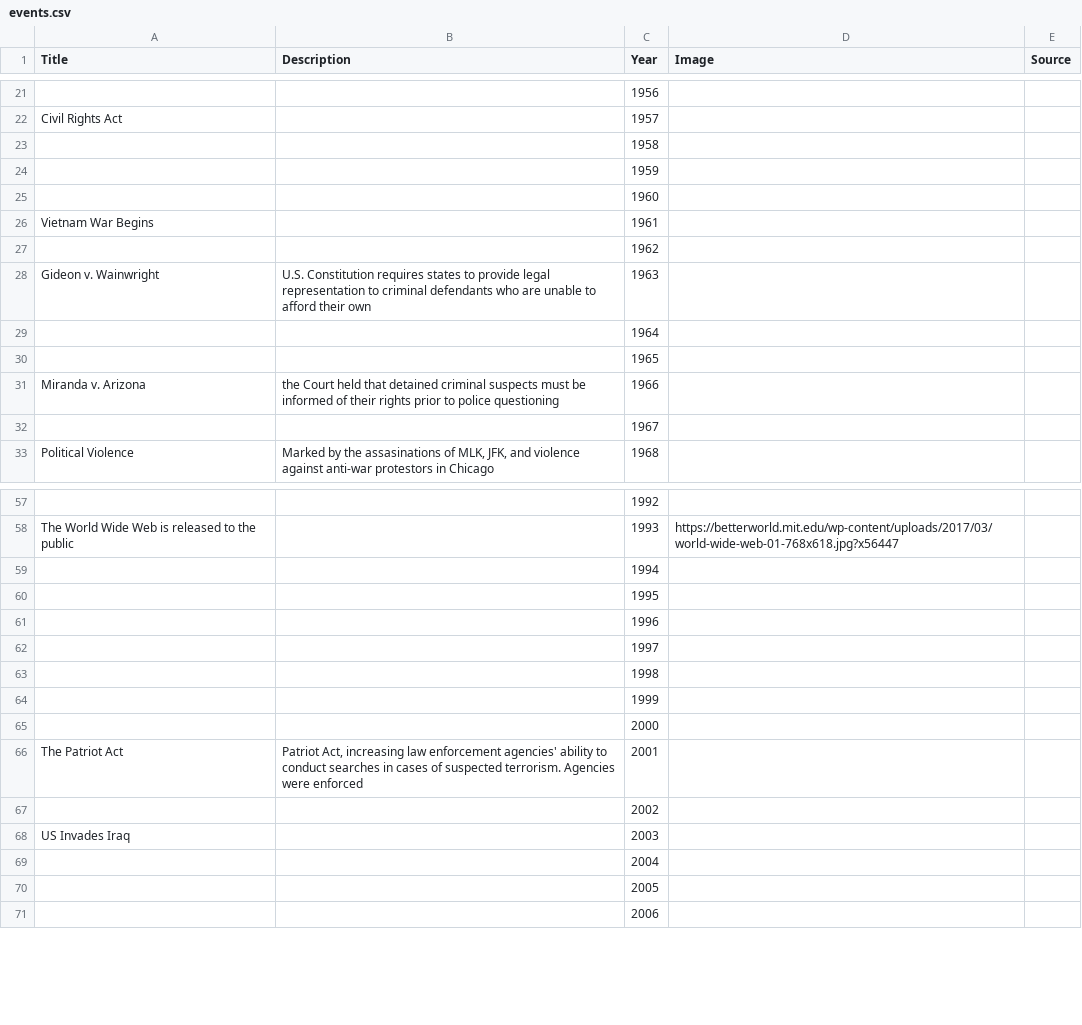
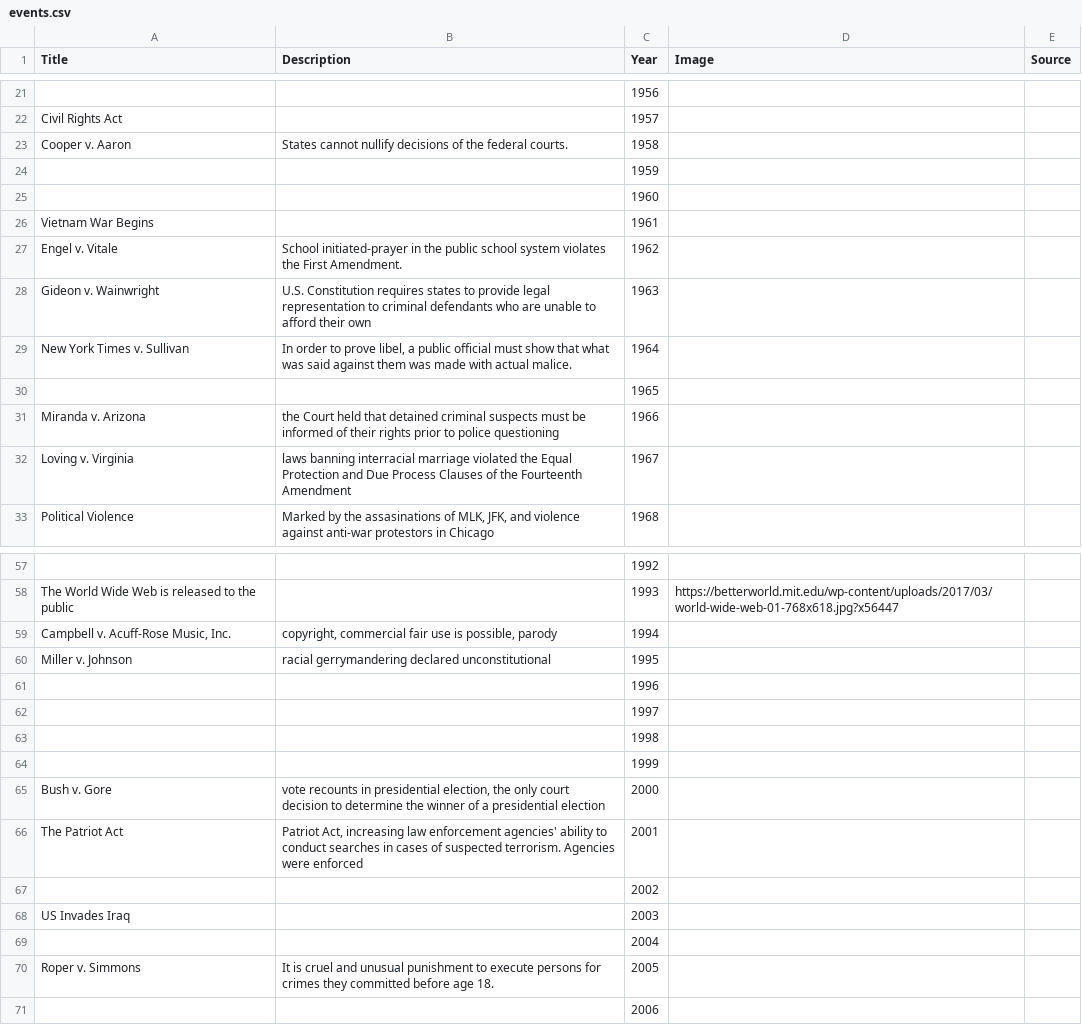
Before and after one commit to Edgineer/test-mq, a CSV file: src/components/demo/events.csv, drawn as a sheet; only a part is shown, gaps mark what is left out; the diff covers the shown part only; the diff names each change by its address in the sheet, - before the commit and + after, or states it on an @@ line.

Commit message:
more events

```diff
--- a/src/components/demo/events.csv
+++ b/src/components/demo/events.csv
-A23 (Title): (empty)
+A23 (Title): Cooper v. Aaron
-B23 (Description): (empty)
+B23 (Description): States cannot nullify decisions of the federal courts.
-A27 (Title): (empty)
+A27 (Title): Engel v. Vitale
-B27 (Description): (empty)
+B27 (Description): School initiated-prayer in the public school system violates the First Amendment.
-A29 (Title): (empty)
+A29 (Title): New York Times v. Sullivan
-B29 (Description): (empty)
+B29 (Description): In order to prove libel, a public official must show that what was said against them was made with actual malice.
-A32 (Title): (empty)
+A32 (Title): Loving v. Virginia
-B32 (Description): (empty)
+B32 (Description): laws banning interracial marriage violated the Equal Protection and Due Process Clauses of the Fourteenth Amendment
-A59 (Title): (empty)
+A59 (Title): Campbell v. Acuff-Rose Music, Inc.
-B59 (Description): (empty)
+B59 (Description): copyright, commercial fair use is possible, parody
-A60 (Title): (empty)
+A60 (Title): Miller v. Johnson
-B60 (Description): (empty)
+B60 (Description): racial gerrymandering declared unconstitutional
-A65 (Title): (empty)
+A65 (Title): Bush v. Gore
-B65 (Description): (empty)
+B65 (Description): vote recounts in presidential election, the only court decision to determine the winner of a presidential election
-A70 (Title): (empty)
+A70 (Title): Roper v. Simmons
-B70 (Description): (empty)
+B70 (Description): It is cruel and unusual punishment to execute persons for crimes they committed before age 18.
```
Also changed, not shown: 7 edited cells elsewhere in this file, 1 other file.
